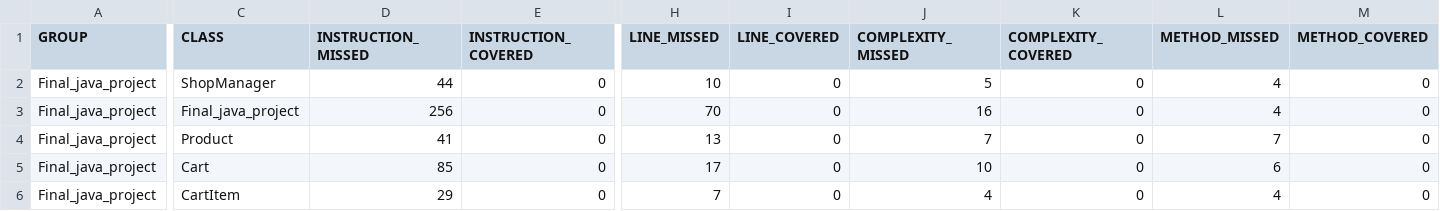
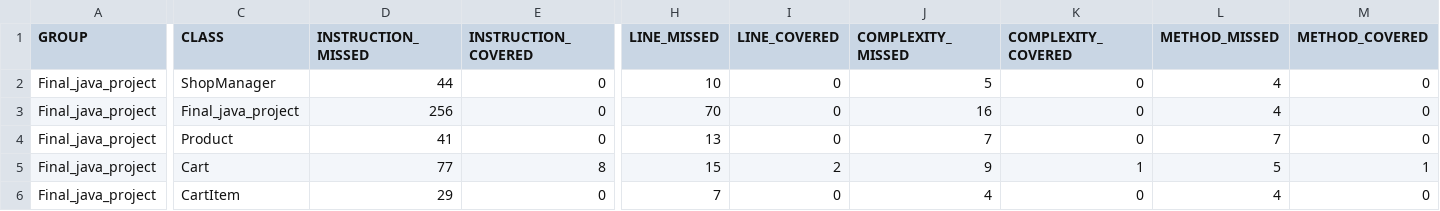
Before and after one commit to Aminzaky/Java-Final-Project, a CSV file: target/site/jacoco/jacoco.csv, drawn as a sheet; only a part is shown, gaps mark what is left out; the diff names each change by its address in the sheet, - before the commit and + after, or states it on an @@ line.

```diff
--- a/target/site/jacoco/jacoco.csv
+++ b/target/site/jacoco/jacoco.csv
-D5 (INSTRUCTION_MISSED): 85
+D5 (INSTRUCTION_MISSED): 77
-E5 (INSTRUCTION_COVERED): 0
+E5 (INSTRUCTION_COVERED): 8
-H5 (LINE_MISSED): 17
+H5 (LINE_MISSED): 15
-I5 (LINE_COVERED): 0
+I5 (LINE_COVERED): 2
-J5 (COMPLEXITY_MISSED): 10
+J5 (COMPLEXITY_MISSED): 9
-K5 (COMPLEXITY_COVERED): 0
+K5 (COMPLEXITY_COVERED): 1
-L5 (METHOD_MISSED): 6
+L5 (METHOD_MISSED): 5
-M5 (METHOD_COVERED): 0
+M5 (METHOD_COVERED): 1
```
Also changed, not shown: 12 other files.
